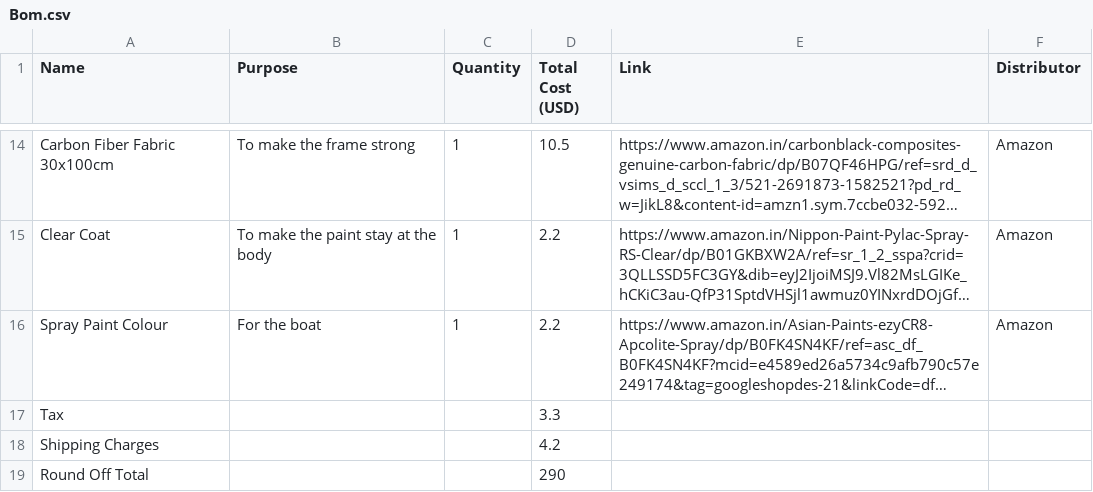
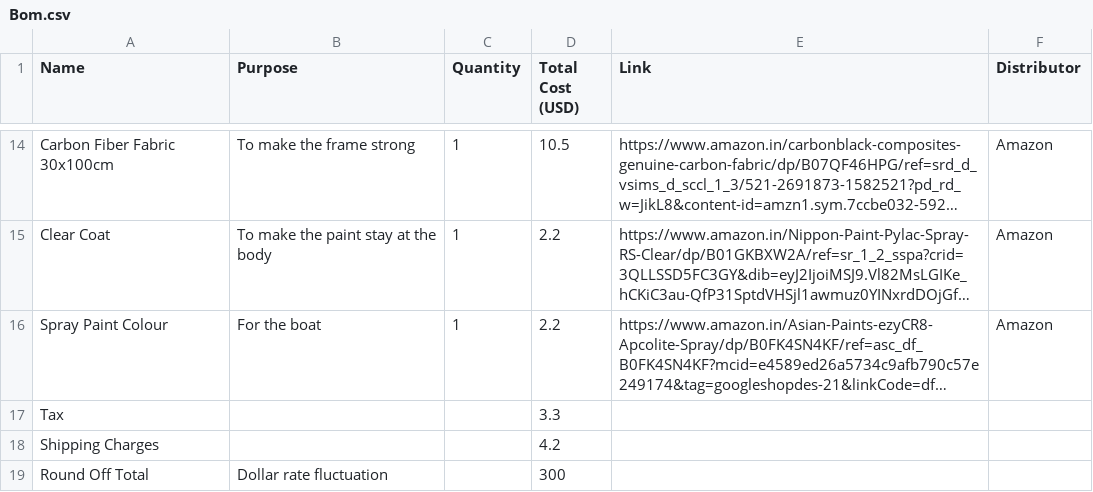
Before and after one commit to Sadrita404/Hack-Boat, a CSV file: Bom.csv, drawn as a sheet; only a part is shown, gaps mark what is left out; long unchanged cells end in ….

Commit message:
Update Bom.csv

```diff
--- a/Bom.csv
+++ b/Bom.csv
@@ -18,2 +18,2 @@
 "Shipping Charges","","","4.2","",""
-"Round Off Total","","","290","",""
+"Round Off Total","Dollar rate fluctuation ","","300","",""
```
